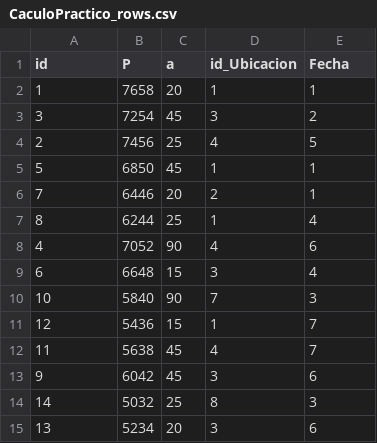
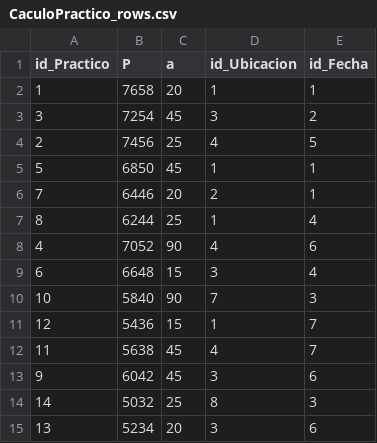
Before and after one commit to dariel-cabrera/SGCTS-GeoCuba-pyqt, a CSV file: BAA/CaculoPractico_rows.csv, drawn as a sheet.

```diff
--- a/BAA/CaculoPractico_rows.csv
+++ b/BAA/CaculoPractico_rows.csv
@@ -1,2 +1,2 @@
-id,P,a,id_Ubicacion,Fecha
+id_Practico,P,a,id_Ubicacion,id_Fecha
 1,7658,20,1,1
```
Also changed, not shown: BAA/CalculoTeorico_rows.csv, BAA/Usuario_rows.csv, 11 other files.
